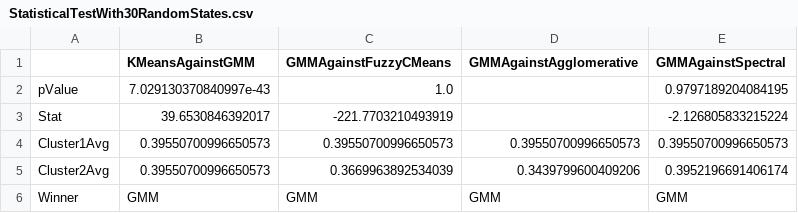
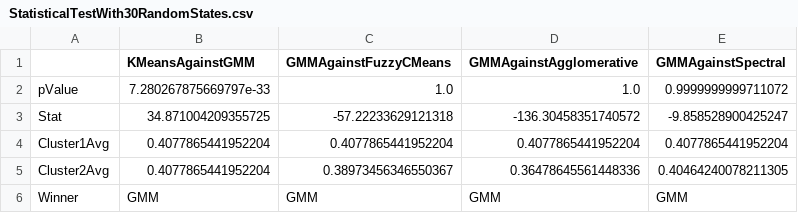
Before and after one commit to guyvandam/UnsupervisedLearning, a CSV file: Results/Dataset2/StatisticalTest/StatisticalTestWith30RandomStates.csv, drawn as a sheet.

```diff
--- a/Results/Dataset2/StatisticalTest/StatisticalTestWith30RandomStates.csv
+++ b/Results/Dataset2/StatisticalTest/StatisticalTestWith30RandomStates.csv
@@ -1,6 +1,6 @@
 ,KMeansAgainstGMM,GMMAgainstFuzzyCMeans,GMMAgainstAgglomerative,GMMAgainstSpectral
-pValue,7.029130370840997e-43,1.0,,0.9797189204084195
-Stat,39.6530846392017,-221.7703210493919,,-2.126805833215224
-Cluster1Avg,0.39550700996650573,0.39550700996650573,0.39550700996650573,0.39550700996650573
-Cluster2Avg,0.39550700996650573,0.3669963892534039,0.3439799600409206,0.3952196691406174
+pValue,7.280267875669797e-33,1.0,1.0,0.9999999999711072
+Stat,34.871004209355725,-57.22233629121318,-136.30458351740572,-9.858528900425247
+Cluster1Avg,0.4077865441952204,0.4077865441952204,0.4077865441952204,0.4077865441952204
+Cluster2Avg,0.4077865441952204,0.38973456346550367,0.36478645561448336,0.40464240078211305
 Winner,GMM,GMM,GMM,GMM
```
Also changed, not shown: Results/Dataset1/StatisticalTest/StatisticalTestWith30RandomStates.csv.
